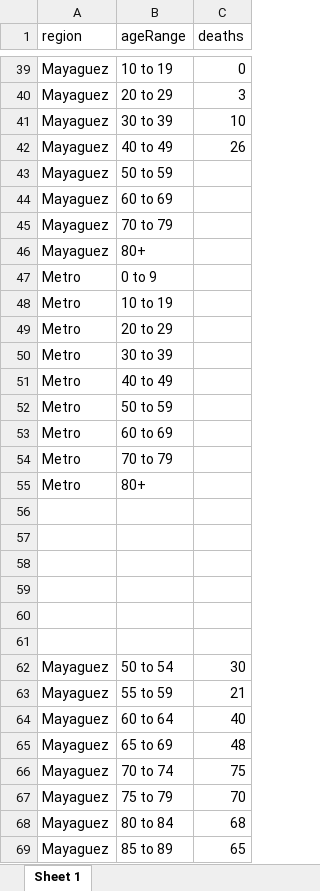
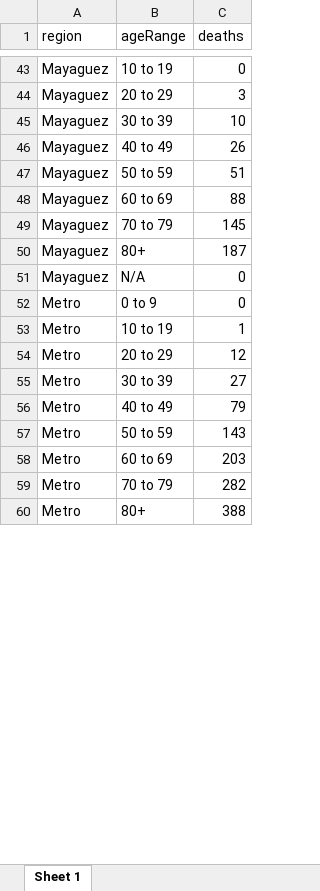
Before and after one commit to MjtorresG/covid19-vuln, an Excel workbook: deaths.xlsx, sheet Sheet 1, drawn as a sheet; only a part is shown, gaps mark what is left out; values as stored, in another font and other column widths than the file's, no borders; removed rows and columns are numbered as before the commit, all else as after; the diff covers the shown part only; the diff names each change by its address in the sheet, - before the commit and + after, or states it on an @@ line.

```diff
--- a/deaths.xlsx (sheet Sheet 1)
+++ b/deaths.xlsx (sheet Sheet 1)
-C47 (deaths): (empty)
+C47 (deaths): 51
-C48 (deaths): (empty)
+C48 (deaths): 88
-C49 (deaths): (empty)
+C49 (deaths): 145
-C50 (deaths): (empty)
+C50 (deaths): 187
+row 51: Mayaguez | N/A | 0
-C52 (deaths): (empty)
+C52 (deaths): 0
-C53 (deaths): (empty)
+C53 (deaths): 1
-C54 (deaths): (empty)
+C54 (deaths): 12
-C55 (deaths): (empty)
+C55 (deaths): 27
-C56 (deaths): (empty)
+C56 (deaths): 79
-C57 (deaths): (empty)
+C57 (deaths): 143
-C58 (deaths): (empty)
+C58 (deaths): 203
-C59 (deaths): (empty)
+C59 (deaths): 282
-C60 (deaths): (empty)
+C60 (deaths): 388
-row 56: (empty)
-row 57: (empty)
-row 58: (empty)
-row 59: (empty)
-row 60: (empty)
-row 61: (empty)
-row 62: Mayaguez | 50 to 54 | 30
-row 63: Mayaguez | 55 to 59 | 21
-row 64: Mayaguez | 60 to 64 | 40
-row 65: Mayaguez | 65 to 69 | 48
-row 66: Mayaguez | 70 to 74 | 75
-row 67: Mayaguez | 75 to 79 | 70
-row 68: Mayaguez | 80 to 84 | 68
-row 69: Mayaguez | 85 to 89 | 65
```
Also changed, not shown: 14 added rows, 40 removed rows and 19 edited cells elsewhere in this sheet, cases2.xlsx, pop_est.xlsx, 4 other files.
